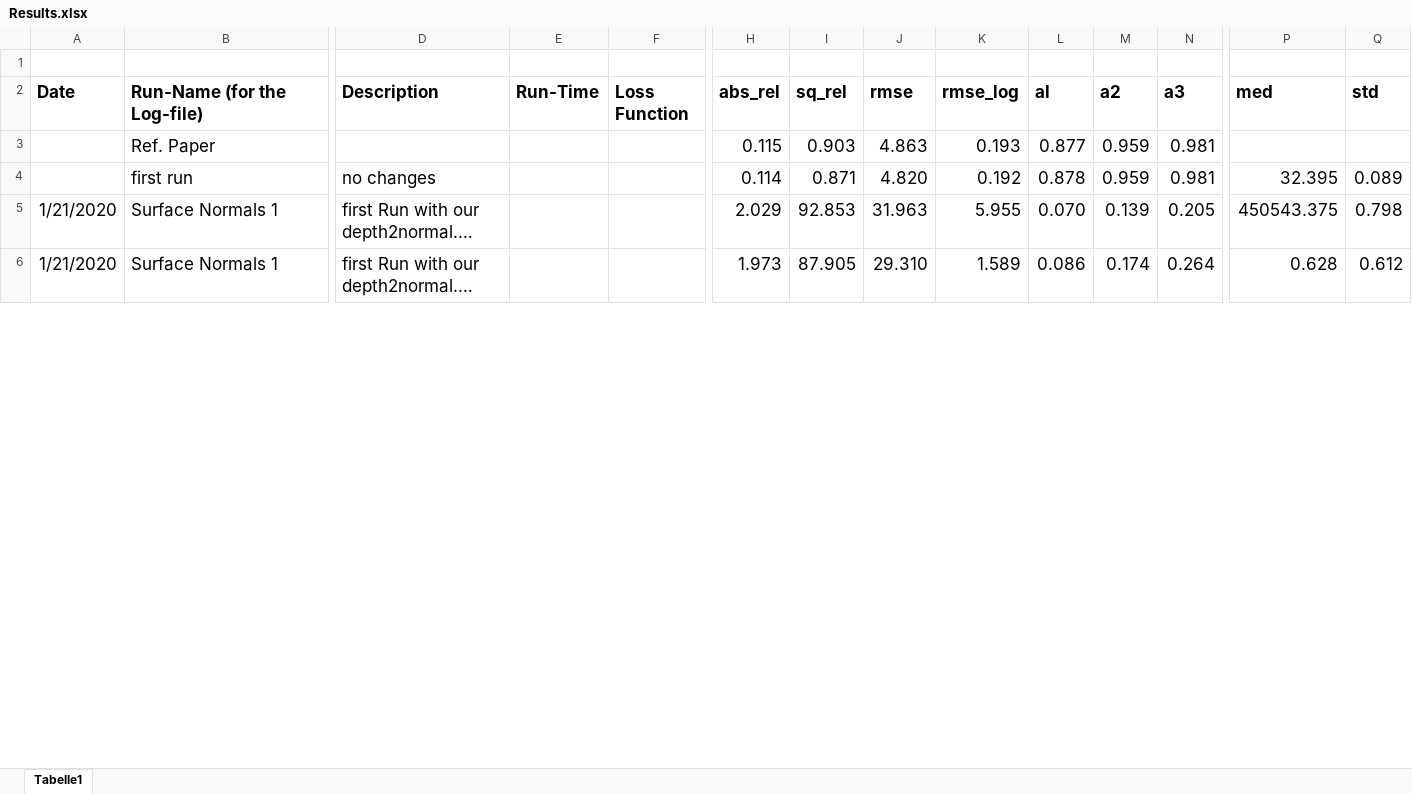
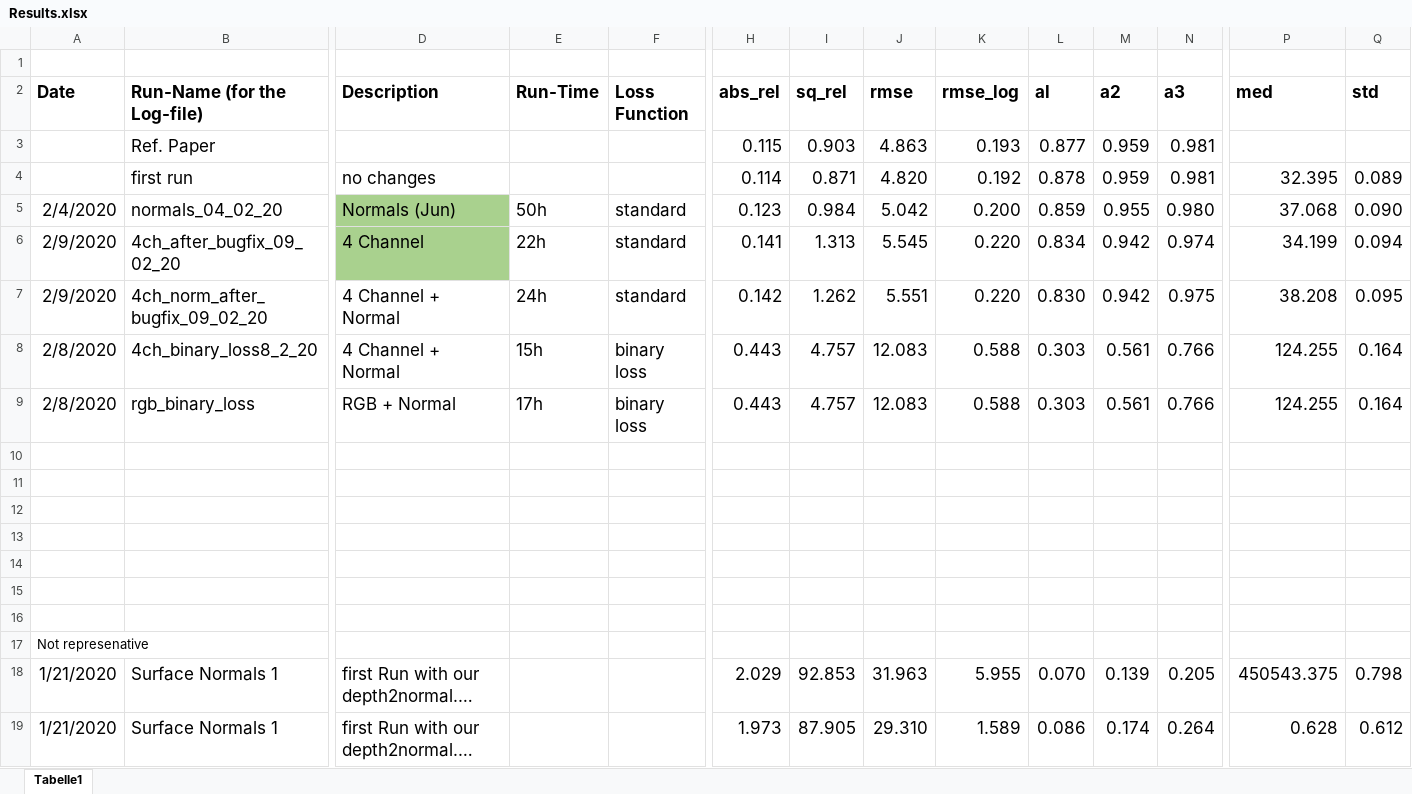
Before and after one commit to jhd-old/Deep-Learning-Lab, an Excel workbook: Results/Results.xlsx, sheet Tabelle1, drawn as a sheet; only a part is shown, gaps mark what is left out; long unchanged cells end in …; values as stored, in another font and other column widths than the file's, no borders; rows hold the shown columns only; the diff covers the shown part only; the diff names each change by its address in the sheet, - before the commit and + after, or states it on an @@ line.

Commit message:
addat actual values

```diff
--- a/Results/Results.xlsx (sheet Tabelle1)
+++ b/Results/Results.xlsx (sheet Tabelle1)
+row 5: 2/4/2020 | normals_04_02_20 | Normals (Jun) | 50h | standard | 0.123 | 0.984 | 5.042 | 0.200 | 0.859 | 0.955 | 0.980 | 37.068 | 0.090
+row 6: 2/9/2020 | 4ch_after_bugfix_09_02_20 | 4 Channel | 22h | standard | 0.141 | 1.313 | 5.545 | 0.220 | 0.834 | 0.942 | 0.974 | 34.199 | 0.094
+row 7: 2/9/2020 | 4ch_norm_after_bugfix_09_02_20 | 4 Channel + Normal | 24h | standard | 0.142 | 1.262 | 5.551 | 0.220 | 0.830 | 0.942 | 0.975 | 38.208 | 0.095
+row 8: 2/8/2020 | 4ch_binary_loss8_2_20 | 4 Channel + Normal | 15h | binary loss | 0.443 | 4.757 | 12.083 | 0.588 | 0.303 | 0.561 | 0.766 | 124.255 | 0.164
+row 9: 2/8/2020 | rgb_binary_loss | RGB + Normal | 17h | binary loss | 0.443 | 4.757 | 12.083 | 0.588 | 0.303 | 0.561 | 0.766 | 124.255 | 0.164
+row 10: (empty)
+row 11: (empty)
+row 12: (empty)
+row 13: (empty)
+row 14: (empty)
+row 15: (empty)
+row 16: (empty)
+row 17: Not represenative
```
Also changed, not shown: 12 removed rows elsewhere in this sheet.
